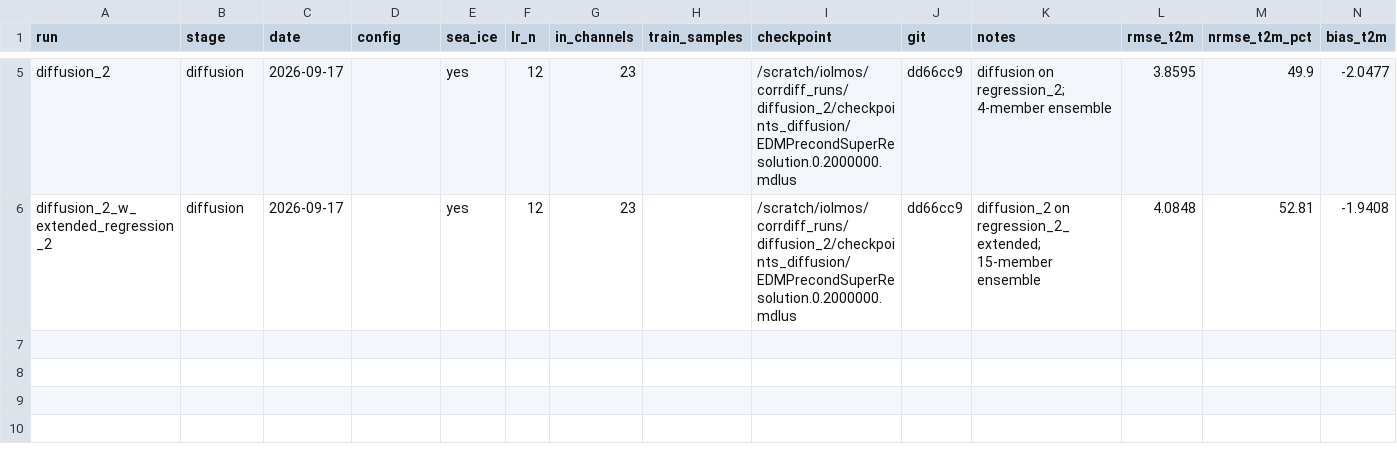
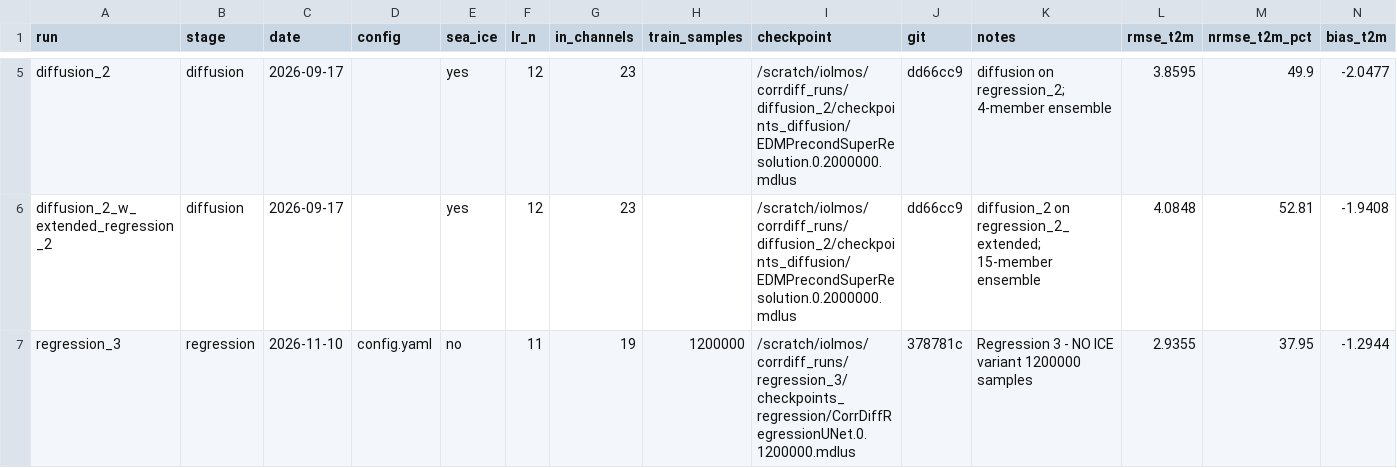
Before and after one commit to iolmoslau/era5-carra2-downscaling-canadian-arctic, a CSV file: training_mini/results/runs.csv, drawn as a sheet; only a part is shown, gaps mark what is left out; rows hold the shown columns only; the diff names each change by its address in the sheet, - before the commit and + after, or states it on an @@ line.

Commit message:
Commits regression_3 results

```diff
--- a/training_mini/results/runs.csv
+++ b/training_mini/results/runs.csv
+row 7: regression_3 | regression | 2026-11-10 | config.yaml | no | 11 | 19 | 1200000 | /scratch/iolmos/corrdiff_runs/regression_3/checkpoints_regression/CorrDiffRegressionUNet.0.1200000.mdlus | 378781c | Regression 3 - NO ICE variant 1200000 samples | 2.9355 | 37.95 | -1.2944
```
